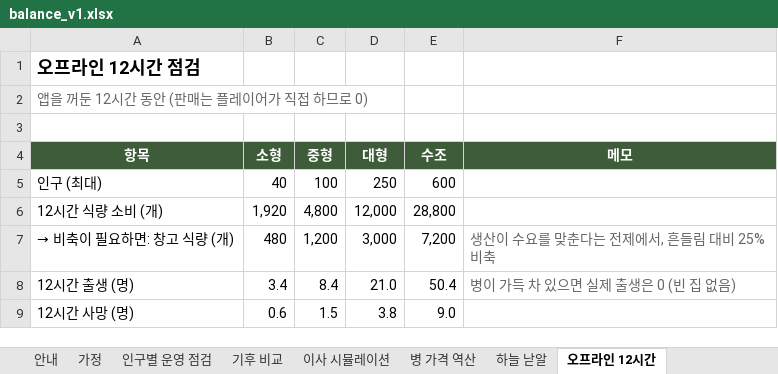
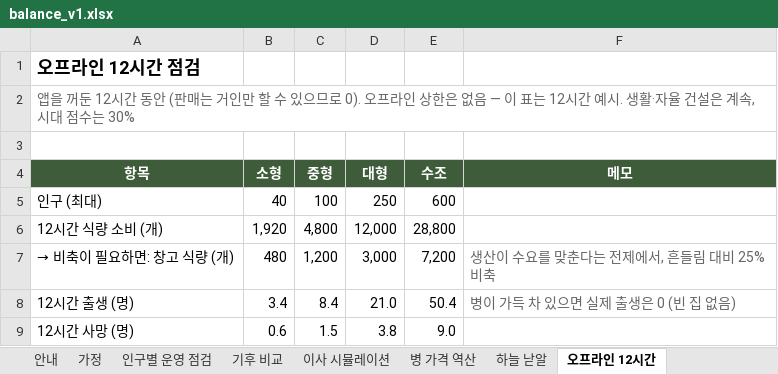
Before and after one commit to DH-KIM-hug/HELLO-SETTLER, an Excel workbook: docs/balance_v1.xlsx, sheet 오프라인 12시간, drawn as a sheet; values as stored, in another font and other column widths than the file's, no borders; the diff names each change by its address in the sheet, - before the commit and + after, or states it on an @@ line.

```diff
--- a/docs/balance_v1.xlsx (sheet 오프라인 12시간)
+++ b/docs/balance_v1.xlsx (sheet 오프라인 12시간)
-A2 (항목): …판매는 플레이어가 직접 하므로 0)
+A2 (항목): …판매는 거인만 할 수 있으므로 0). 오프라인 상한은 없음 — 이 표는 12시간 예시. 생활·자율 건설은 계속, 시대 점수는 30%
```
Also changed, not shown: charts or pictures, 4 other files.
